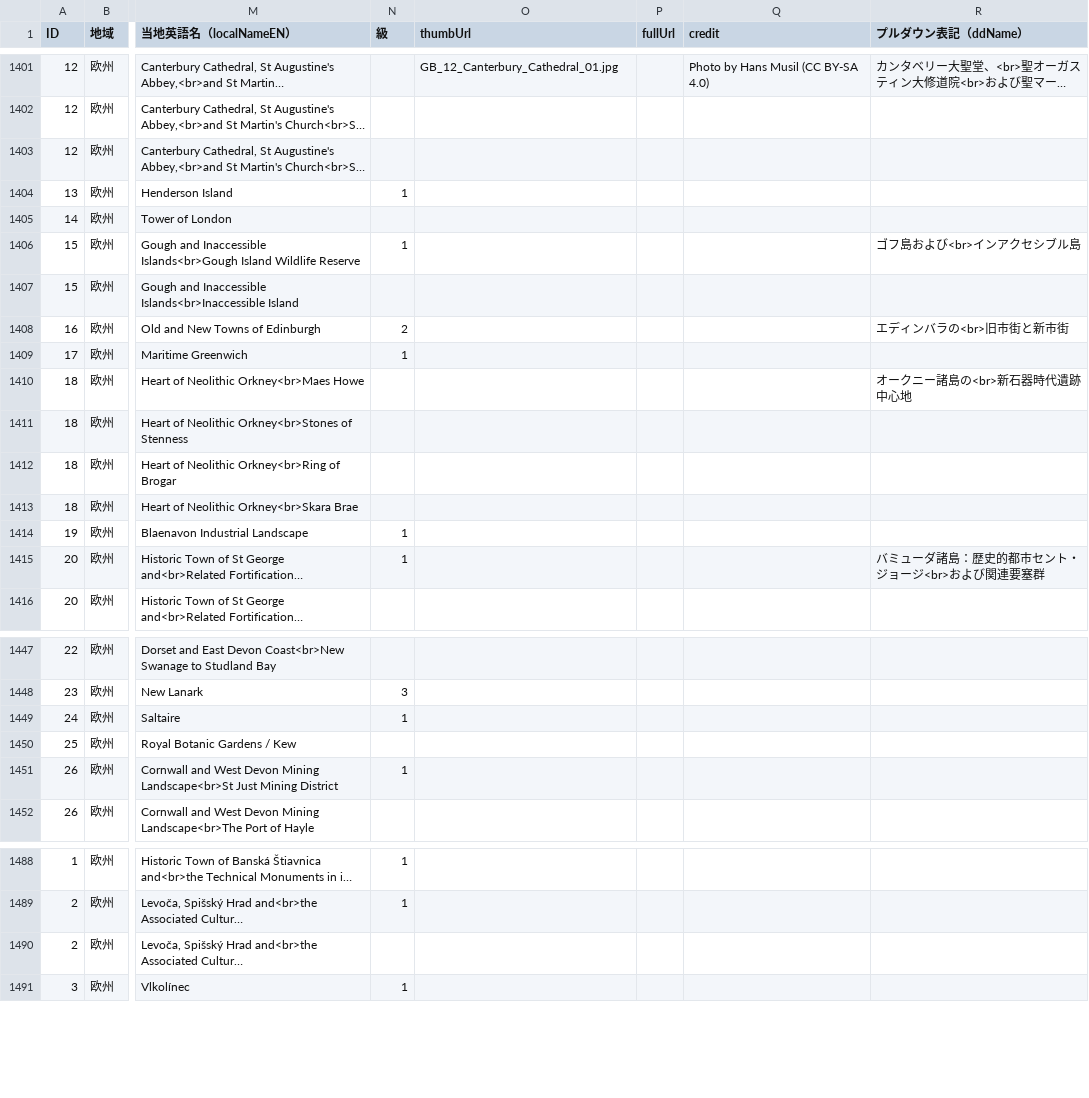
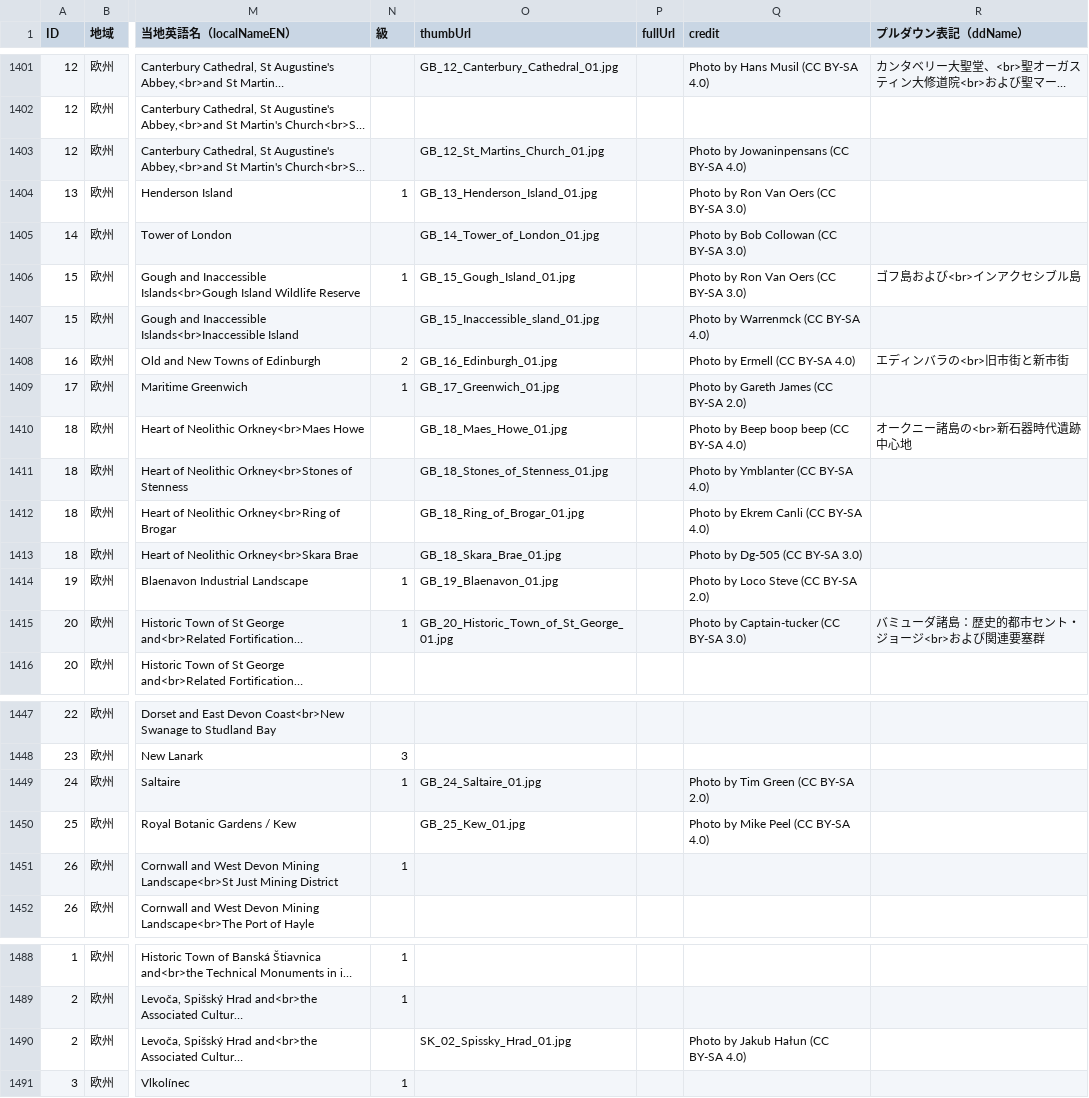
Before and after one commit to hyukis1867/World-Heritage-map, a CSV file: places.csv, drawn as a sheet; only a part is shown, gaps mark what is left out; long unchanged cells end in …; the diff covers the shown part only; the diff names each change by its address in the sheet, - before the commit and + after, or states it on an @@ line.

Commit message:
Add files via upload

```diff
--- a/places.csv
+++ b/places.csv
-O1403 (thumbUrl): (empty)
+O1403 (thumbUrl): GB_12_St_Martins_Church_01.jpg
-Q1403 (credit): (empty)
+Q1403 (credit): Photo by Jowaninpensans (CC BY-SA 4.0)
-O1404 (thumbUrl): (empty)
+O1404 (thumbUrl): GB_13_Henderson_Island_01.jpg
-Q1404 (credit): (empty)
+Q1404 (credit): Photo by Ron Van Oers (CC BY-SA 3.0)
-O1405 (thumbUrl): (empty)
+O1405 (thumbUrl): GB_14_Tower_of_London_01.jpg
-Q1405 (credit): (empty)
+Q1405 (credit): Photo by Bob Collowan (CC BY-SA 3.0)
-O1406 (thumbUrl): (empty)
+O1406 (thumbUrl): GB_15_Gough_Island_01.jpg
-Q1406 (credit): (empty)
+Q1406 (credit): Photo by Ron Van Oers (CC BY-SA 3.0)
-O1407 (thumbUrl): (empty)
+O1407 (thumbUrl): GB_15_Inaccessible_sland_01.jpg
-Q1407 (credit): (empty)
+Q1407 (credit): Photo by Warrenmck (CC BY-SA 4.0)
-O1408 (thumbUrl): (empty)
+O1408 (thumbUrl): GB_16_Edinburgh_01.jpg
-Q1408 (credit): (empty)
+Q1408 (credit): Photo by Ermell (CC BY-SA 4.0)
-O1409 (thumbUrl): (empty)
+O1409 (thumbUrl): GB_17_Greenwich_01.jpg
-Q1409 (credit): (empty)
+Q1409 (credit): Photo by Gareth James (CC BY-SA 2.0)
-O1410 (thumbUrl): (empty)
+O1410 (thumbUrl): GB_18_Maes_Howe_01.jpg
-Q1410 (credit): (empty)
+Q1410 (credit): Photo by Beep boop beep (CC BY-SA 4.0)
-O1411 (thumbUrl): (empty)
+O1411 (thumbUrl): GB_18_Stones_of_Stenness_01.jpg
-Q1411 (credit): (empty)
+Q1411 (credit): Photo by Ymblanter (CC BY-SA 4.0)
-O1412 (thumbUrl): (empty)
+O1412 (thumbUrl): GB_18_Ring_of_Brogar_01.jpg
-Q1412 (credit): (empty)
+Q1412 (credit): Photo by Ekrem Canli (CC BY-SA 4.0)
-O1413 (thumbUrl): (empty)
+O1413 (thumbUrl): GB_18_Skara_Brae_01.jpg
-Q1413 (credit): (empty)
+Q1413 (credit): Photo by Dg-505 (CC BY-SA 3.0)
-O1414 (thumbUrl): (empty)
+O1414 (thumbUrl): GB_19_Blaenavon_01.jpg
-Q1414 (credit): (empty)
+Q1414 (credit): Photo by Loco Steve (CC BY-SA 2.0)
-O1415 (thumbUrl): (empty)
+O1415 (thumbUrl): GB_20_Historic_Town_of_St_George_01.jpg
-Q1415 (credit): (empty)
+Q1415 (credit): Photo by Captain-tucker (CC BY-SA 3.0)
-O1449 (thumbUrl): (empty)
+O1449 (thumbUrl): GB_24_Saltaire_01.jpg
-Q1449 (credit): (empty)
+Q1449 (credit): Photo by Tim Green (CC BY-SA 2.0)
-O1450 (thumbUrl): (empty)
+O1450 (thumbUrl): GB_25_Kew_01.jpg
-Q1450 (credit): (empty)
+Q1450 (credit): Photo by Mike Peel (CC BY-SA 4.0)
-O1490 (thumbUrl): (empty)
+O1490 (thumbUrl): SK_02_Spissky_Hrad_01.jpg
-Q1490 (credit): (empty)
+Q1490 (credit): Photo by Jakub Hałun (CC BY-SA 4.0)
```
Also changed, not shown: 14 edited cells elsewhere in this file.
